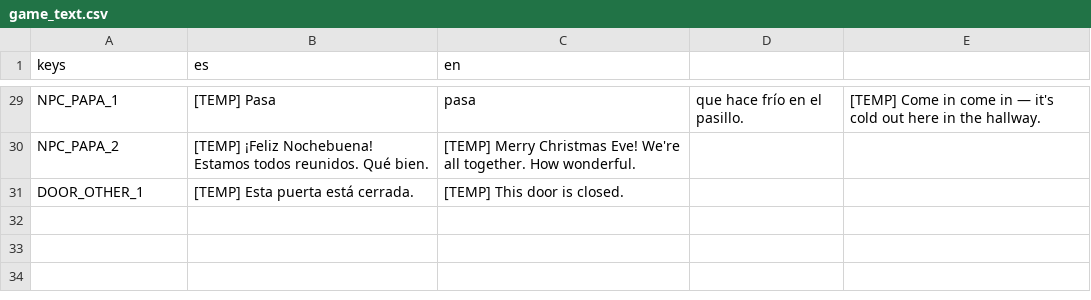
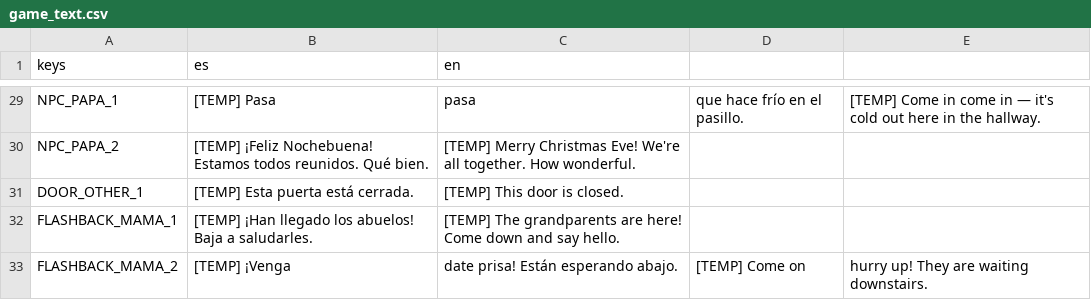
Before and after one commit to BryGomezDev/MC_Godot, a CSV file: translations/game_text.csv, drawn as a sheet; only a part is shown, gaps mark what is left out; the diff names each change by its address in the sheet, - before the commit and + after, or states it on an @@ line.

```diff
--- a/translations/game_text.csv
+++ b/translations/game_text.csv
+row 32: FLASHBACK_MAMA_1 | [TEMP] ¡Han llegado los abuelos! Baja a saludarles. | [TEMP] The grandparents are here! Come down and say hello.
+row 33: FLASHBACK_MAMA_2 | [TEMP] ¡Venga | date prisa! Están esperando abajo. | [TEMP] Come on | hurry up! They are waiting downstairs.
```
Also changed, not shown: 13 other files.
